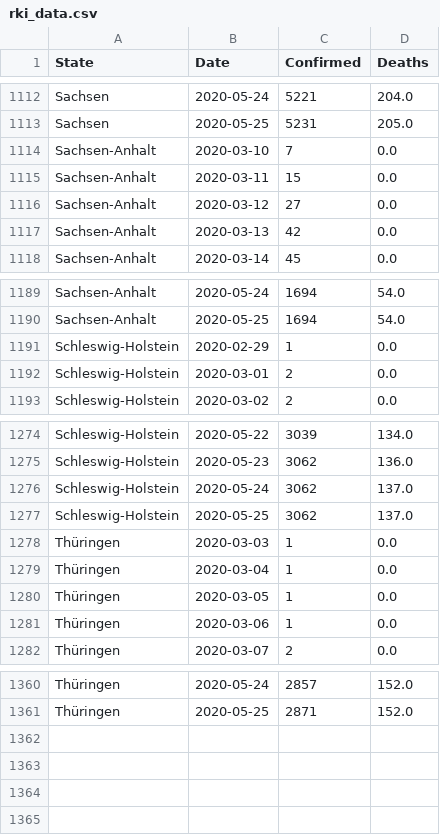
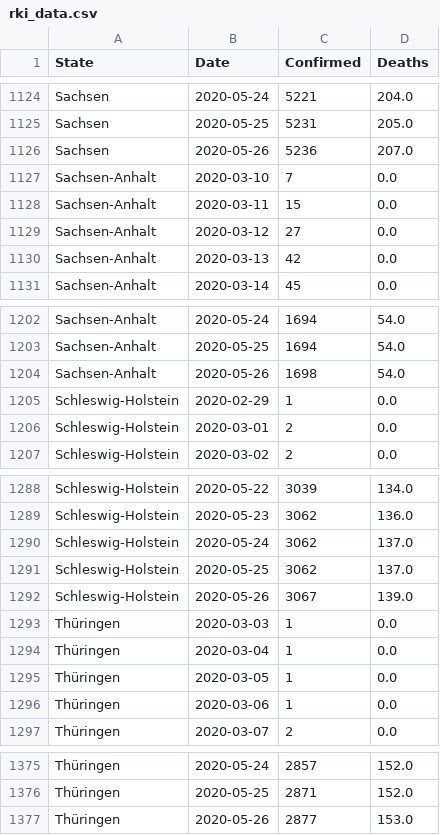
Before and after one commit to Milanowicz/COVID-19-RKI, a CSV file: csv/rki_data.csv, drawn as a sheet; only a part is shown, gaps mark what is left out; the diff covers the shown part only; the diff names each change by its address in the sheet, - before the commit and + after, or states it on an @@ line.

```diff
--- a/csv/rki_data.csv
+++ b/csv/rki_data.csv
+row 1126: Sachsen | 2020-05-26 | 5236 | 207.0
+row 1204: Sachsen-Anhalt | 2020-05-26 | 1698 | 54.0
+row 1292: Schleswig-Holstein | 2020-05-26 | 3067 | 139.0
+row 1377: Thüringen | 2020-05-26 | 2877 | 153.0
```
Also changed, not shown: 12 added rows elsewhere in this file, 2 other files.
